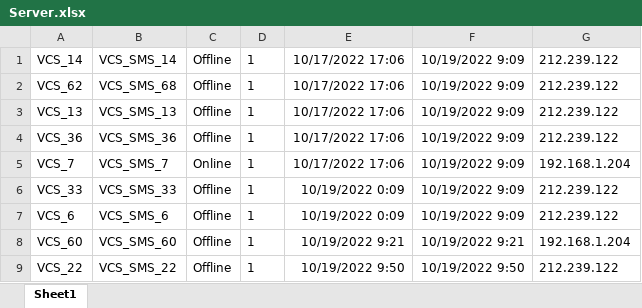
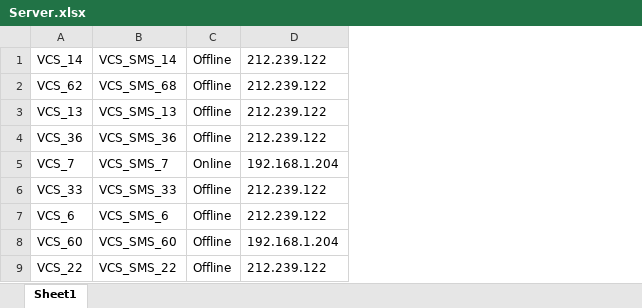
Before and after one commit to vtmhieu/VCS_SMS, an Excel workbook: Server.xlsx, sheet Sheet1, drawn as a sheet; values as stored, in another font and other column widths than the file's, no borders; the diff names each change by its address in the sheet, - before the commit and + after, or states it on an @@ line.

```diff
--- a/Server.xlsx (sheet Sheet1)
+++ b/Server.xlsx (sheet Sheet1)
-column D, rows 1-9: all 1
-column E, rows 1-9: 10/17/2022 17:06 | 10/17/2022 17:06 | 10/17/2022 17:06 | 10/17/2022 17:06 | 10/17/2022 17:06 | 10/19/2022 0:09 | 10/19/2022 0:09 | 10/19/2022 9:21 | 10/19/2022 9:50
-column F, rows 1-9: 10/19/2022 9:09 | 10/19/2022 9:09 | 10/19/2022 9:09 | 10/19/2022 9:09 | 10/19/2022 9:09 | 10/19/2022 9:09 | 10/19/2022 9:09 | 10/19/2022 9:21 | 10/19/2022 9:50
```
Also changed, not shown: New Server.xlsx, 1 other file.
